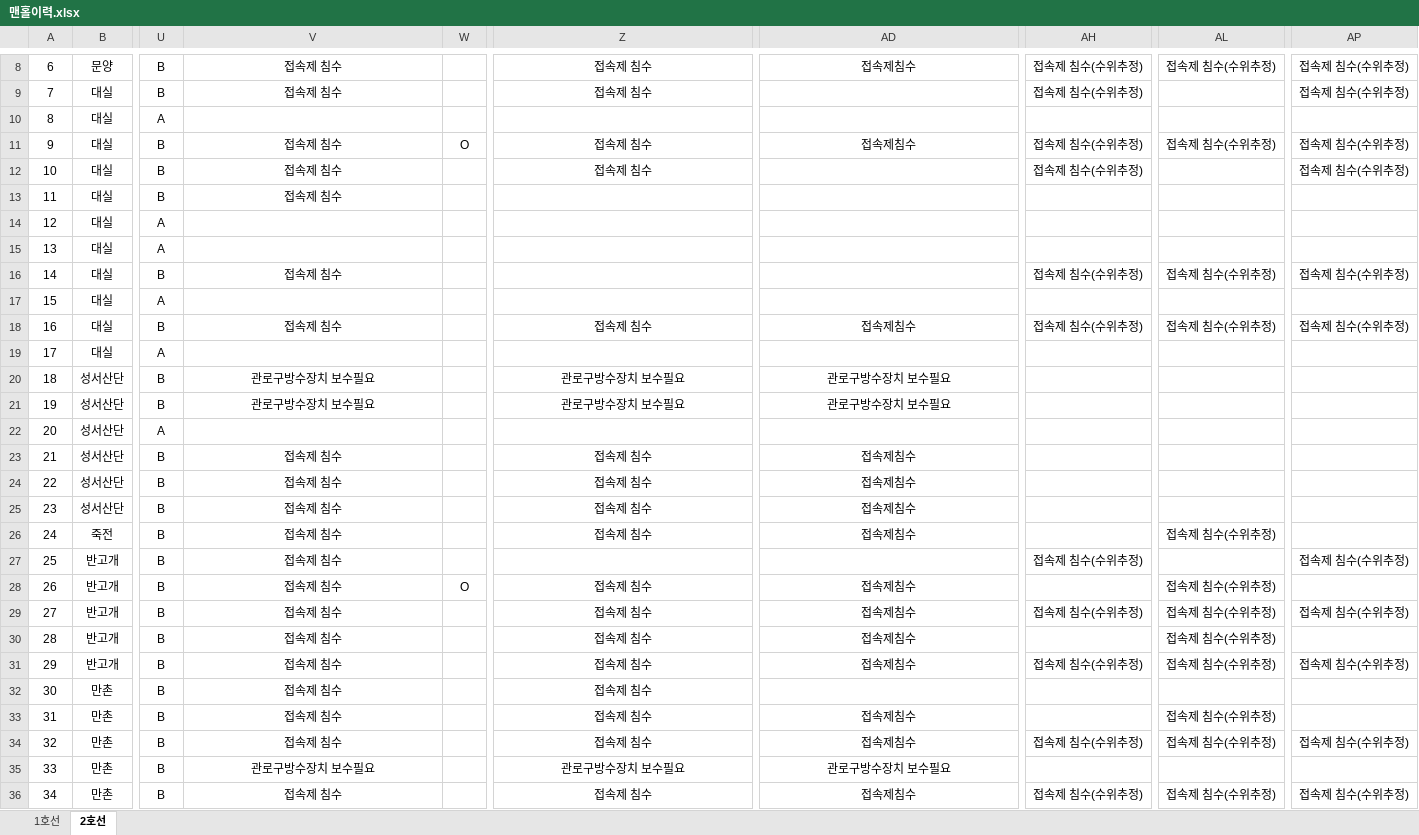
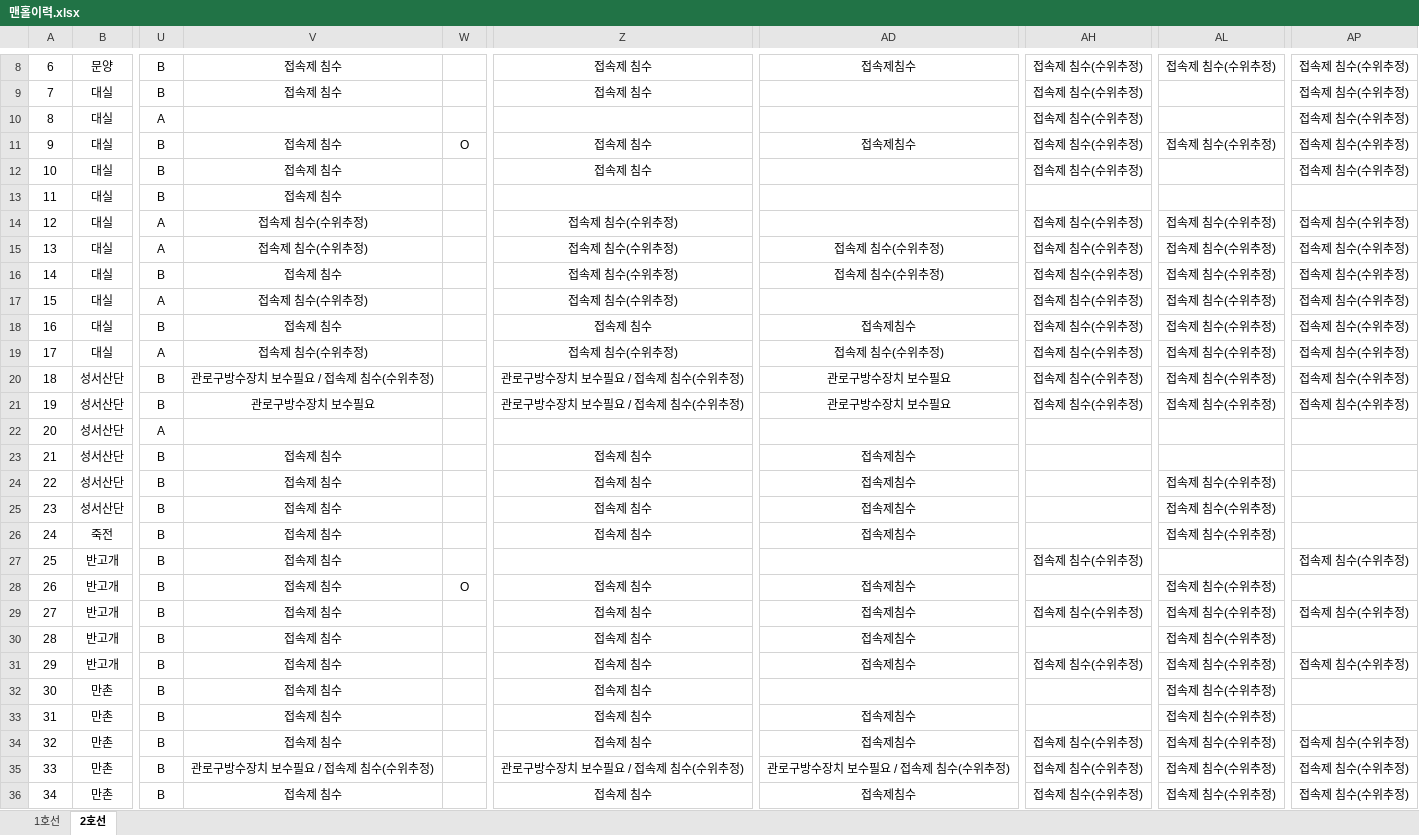
Before and after one commit to GOful/dmms, an Excel workbook: data/맨홀이력.xlsx, sheet 2호선, drawn as a sheet; only a part is shown, gaps mark what is left out; values as stored, in another font and other column widths than the file's, no borders; the diff covers the shown part only; the diff names each change by its address in the sheet, - before the commit and + after, or states it on an @@ line.

```diff
--- a/data/맨홀이력.xlsx (sheet 2호선)
+++ b/data/맨홀이력.xlsx (sheet 2호선)
-AH10: (empty)
+AH10: 접속제 침수(수위추정)
-AP10: (empty)
+AP10: 접속제 침수(수위추정)
-V14:V15: (empty)
+V14:V15: 접속제 침수(수위추정)
-Z14:Z17: (empty)
+Z14:Z17: 접속제 침수(수위추정)
-AH14:AH15: (empty)
+AH14:AH15: 접속제 침수(수위추정)
-AL14:AL15: (empty)
+AL14:AL15: 접속제 침수(수위추정)
-AP14:AP15: (empty)
+AP14:AP15: 접속제 침수(수위추정)
-AD15:AD16: (empty)
+AD15:AD16: 접속제 침수(수위추정)
-V17: (empty)
+V17: 접속제 침수(수위추정)
-AH17: (empty)
+AH17: 접속제 침수(수위추정)
-AL17: (empty)
+AL17: 접속제 침수(수위추정)
-AP17: (empty)
+AP17: 접속제 침수(수위추정)
-V19: (empty)
+V19: 접속제 침수(수위추정)
-Z19: (empty)
+Z19: 접속제 침수(수위추정)
-AD19: (empty)
+AD19: 접속제 침수(수위추정)
-AH19:AH21: (empty)
+AH19:AH21: 접속제 침수(수위추정)
-AL19:AL21: (empty)
+AL19:AL21: 접속제 침수(수위추정)
-AP19:AP21: (empty)
+AP19:AP21: 접속제 침수(수위추정)
-V20: 관로구방수장치 보수필요
+V20: 관로구방수장치 보수필요 / 접속제 침수(수위추정)
-Z20:Z21: 관로구방수장치 보수필요
+Z20:Z21: 관로구방수장치 보수필요 / 접속제 침수(수위추정)
-AL24:AL25: (empty)
+AL24:AL25: 접속제 침수(수위추정)
-AL32: (empty)
+AL32: 접속제 침수(수위추정)
-V35: 관로구방수장치 보수필요
+V35: 관로구방수장치 보수필요 / 접속제 침수(수위추정)
-Z35: 관로구방수장치 보수필요
+Z35: 관로구방수장치 보수필요 / 접속제 침수(수위추정)
-AD35: 관로구방수장치 보수필요
+AD35: 관로구방수장치 보수필요 / 접속제 침수(수위추정)
-AH35: (empty)
+AH35: 접속제 침수(수위추정)
-AL35: (empty)
+AL35: 접속제 침수(수위추정)
-AP35: (empty)
+AP35: 접속제 침수(수위추정)
```
Also changed, not shown: 7 edited cells elsewhere in this sheet, sheet 1호선, 3 other files.
